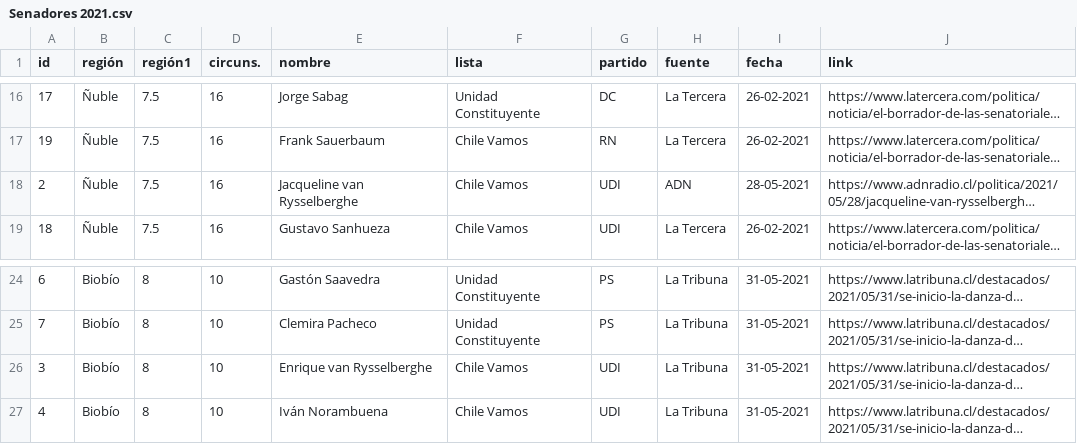
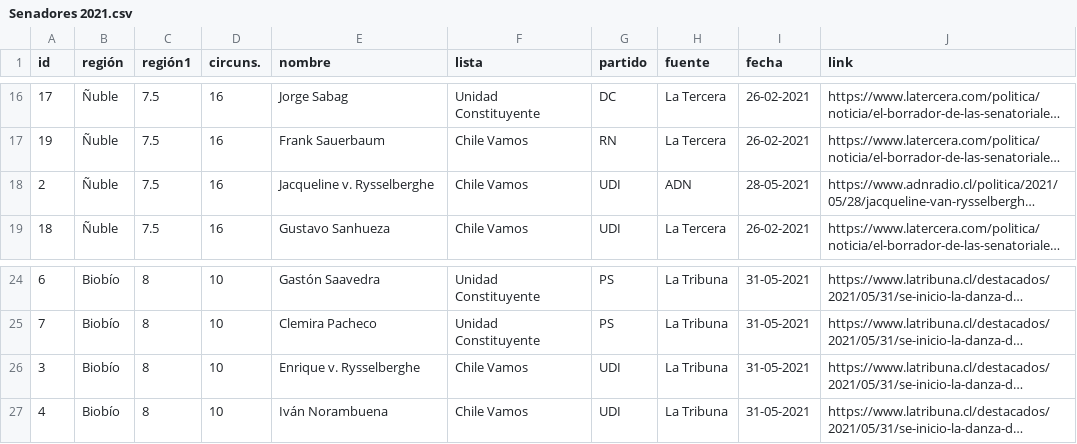
Before and after one commit to tresquintos/candidatos, a CSV file: Senadores 2021.csv, drawn as a sheet; only a part is shown, gaps mark what is left out; long unchanged cells end in …; the diff names each change by its address in the sheet, - before the commit and + after, or states it on an @@ line.

```diff
--- a/Senadores 2021.csv
+++ b/Senadores 2021.csv
-E18 (nombre): Jacqueline van Rysselberghe
+E18 (nombre): Jacqueline v. Rysselberghe
-E26 (nombre): Enrique van Rysselberghe
+E26 (nombre): Enrique v. Rysselberghe
```
Also changed, not shown: Diputados 2021.csv.
